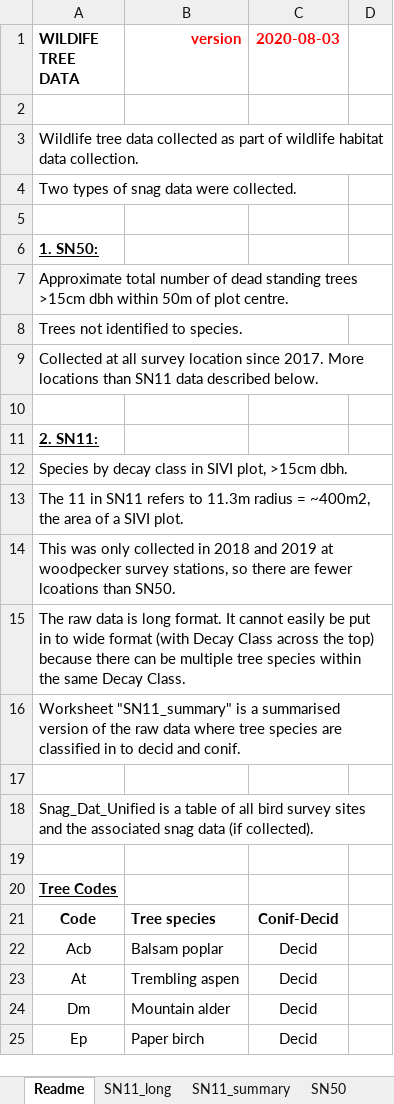
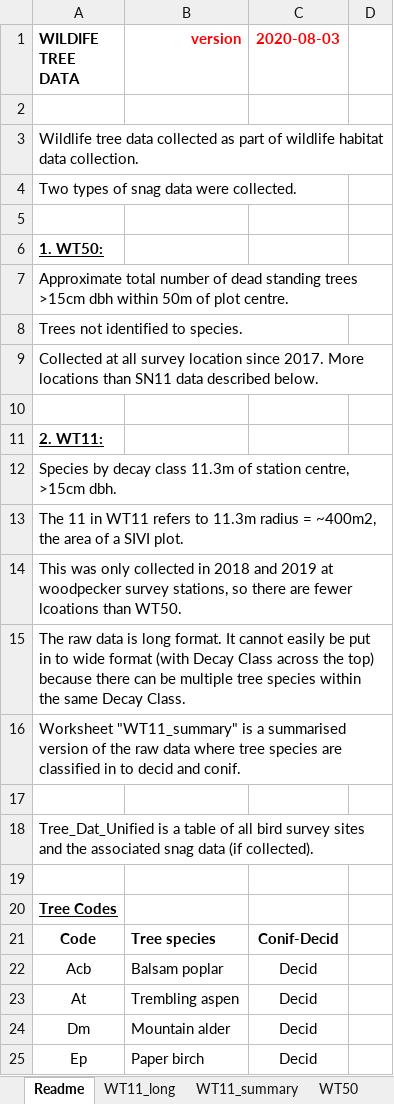
Before and after one commit to jeffonbowen/BBFM, an Excel workbook: cavity_trees/dat/wildlife_tree_data.xlsx, sheet Readme, drawn as a sheet; only a part is shown; values as stored, in another font and other column widths than the file's, no borders; the diff names each change by its address in the sheet, - before the commit and + after, or states it on an @@ line.

```diff
--- a/cavity_trees/dat/wildlife_tree_data.xlsx (sheet Readme)
+++ b/cavity_trees/dat/wildlife_tree_data.xlsx (sheet Readme)
-sheet tab: SN11_long
+sheet tab: WT11_long
-sheet tab: SN11_summary
+sheet tab: WT11_summary
-sheet tab: SN50
+sheet tab: WT50
-A6 (WILDIFE TREE DATA): 1. SN50:
+A6 (WILDIFE TREE DATA): 1. WT50:
-A11 (WILDIFE TREE DATA): 2. SN11:
+A11 (WILDIFE TREE DATA): 2. WT11:
-A12 (WILDIFE TREE DATA): …decay class in SIVI plot, >15cm dbh.
+A12 (WILDIFE TREE DATA): …decay class 11.3m of station centre, >15cm dbh.
-A13 (WILDIFE TREE DATA): …11 in SN11 refers to…
+A13 (WILDIFE TREE DATA): …11 in WT11 refers to…
-A14 (WILDIFE TREE DATA): …lcoations than SN50.
+A14 (WILDIFE TREE DATA): …lcoations than WT50.
-A16 (WILDIFE TREE DATA): Worksheet "SN11_summary" is a…
+A16 (WILDIFE TREE DATA): Worksheet "WT11_summary" is a…
-A18 (WILDIFE TREE DATA): Snag_Dat_Unified is a…
+A18 (WILDIFE TREE DATA): Tree_Dat_Unified is a…
```
Also changed, not shown: sheet Tree_Dat_Unified, sheet WT50, formulas that keep their value, 4 other files.
